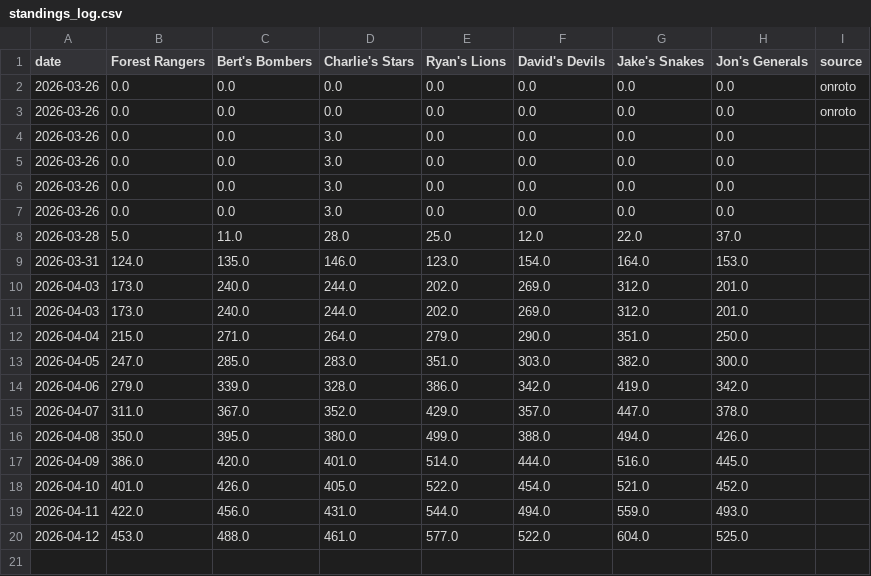
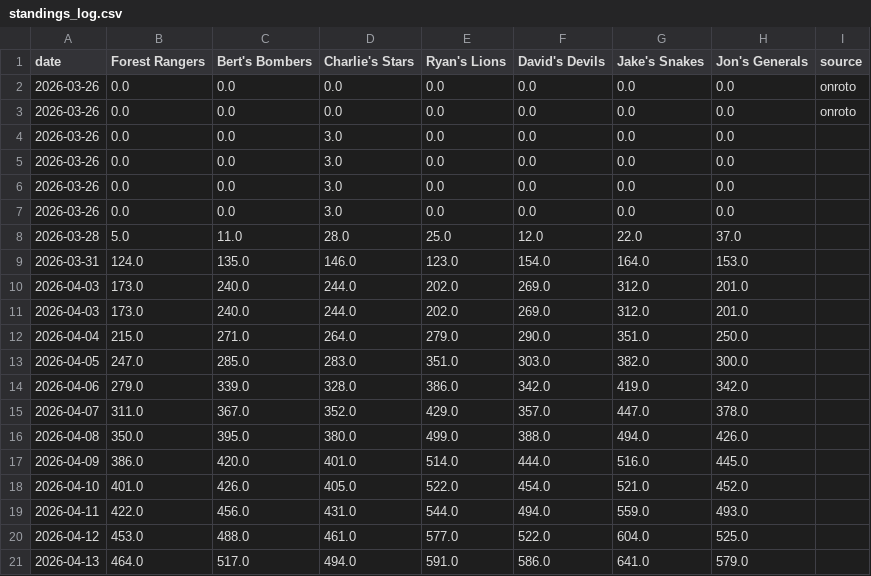
Before and after one commit to Jon-zachary/dtfbl-draft-analysis, a CSV file: data/standings_log.csv, drawn as a sheet; the diff names each change by its address in the sheet, - before the commit and + after, or states it on an @@ line.

```diff
--- a/data/standings_log.csv
+++ b/data/standings_log.csv
+row 21: 2026-04-13 | 464.0 | 517.0 | 494.0 | 591.0 | 586.0 | 641.0 | 579.0
```
